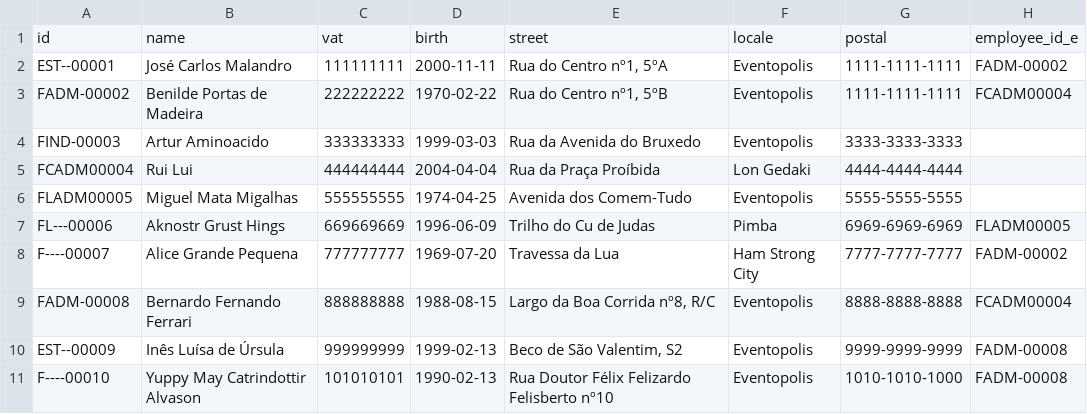
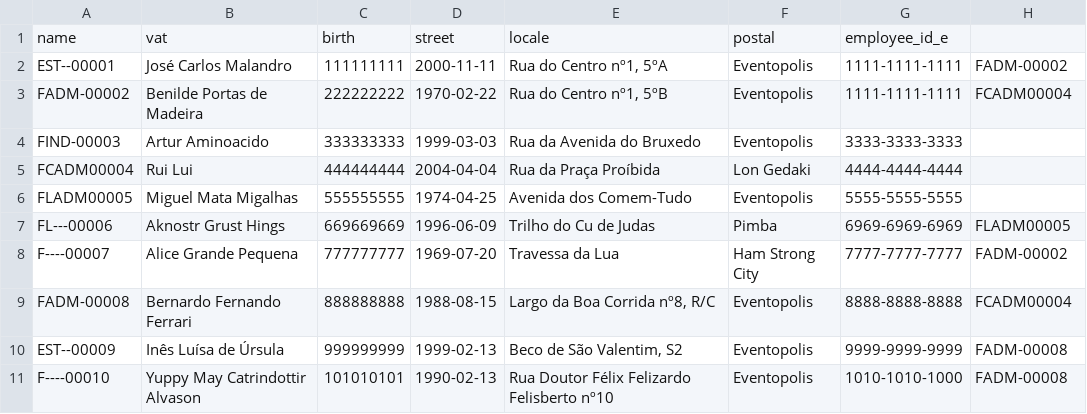
Before and after one commit to greybrunix/BD_Proj, a CSV file: sql_scripts/populate/employee.csv, drawn as a sheet; removed rows and columns are numbered as before the commit, all else as after; the diff names each change by its address in the sheet, - before the commit and + after, or states it on an @@ line.

Commit message:
Update employee.csv

```diff
--- a/sql_scripts/populate/employee.csv
+++ b/sql_scripts/populate/employee.csv
-row 1: id | name | vat | birth | street | locale | postal | employee_id_e
+row 1: name | vat | birth | street | locale | postal | employee_id_e
```
